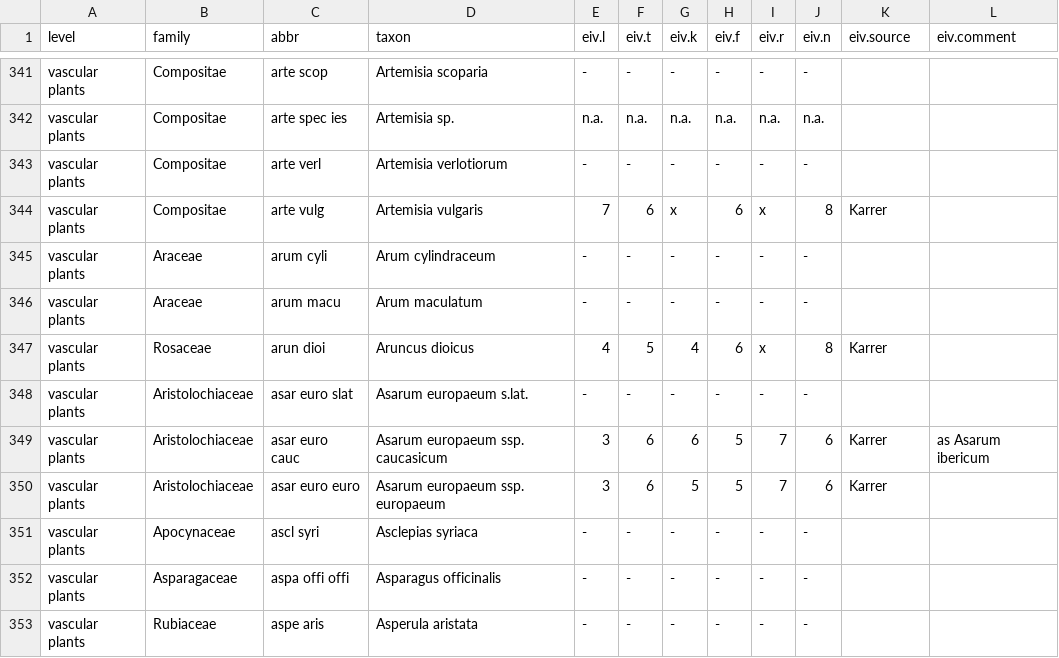
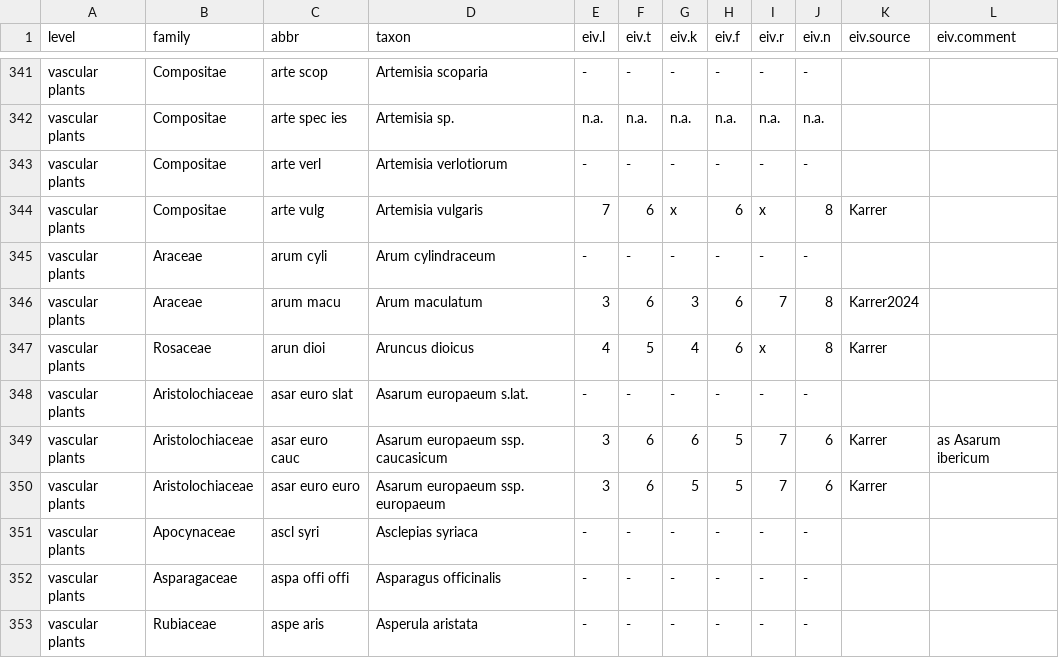
Before and after one commit to kardinal-eros/vegsoup-standards, a CSV file: austrian standard list 2008/austrian standard list 2008.csv, drawn as a sheet; only a part is shown, gaps mark what is left out; the diff names each change by its address in the sheet, - before the commit and + after, or states it on an @@ line.

Commit message:
added indicator value

```diff
--- a/austrian standard list 2008/austrian standard list 2008.csv
+++ b/austrian standard list 2008/austrian standard list 2008.csv
-E346 (eiv.l): -
+E346 (eiv.l): 3
-F346 (eiv.t): -
+F346 (eiv.t): 6
-G346 (eiv.k): -
+G346 (eiv.k): 3
-H346 (eiv.f): -
+H346 (eiv.f): 6
-I346 (eiv.r): -
+I346 (eiv.r): 7
-J346 (eiv.n): -
+J346 (eiv.n): 8
-K346 (eiv.source): (empty)
+K346 (eiv.source): Karrer2024
```
